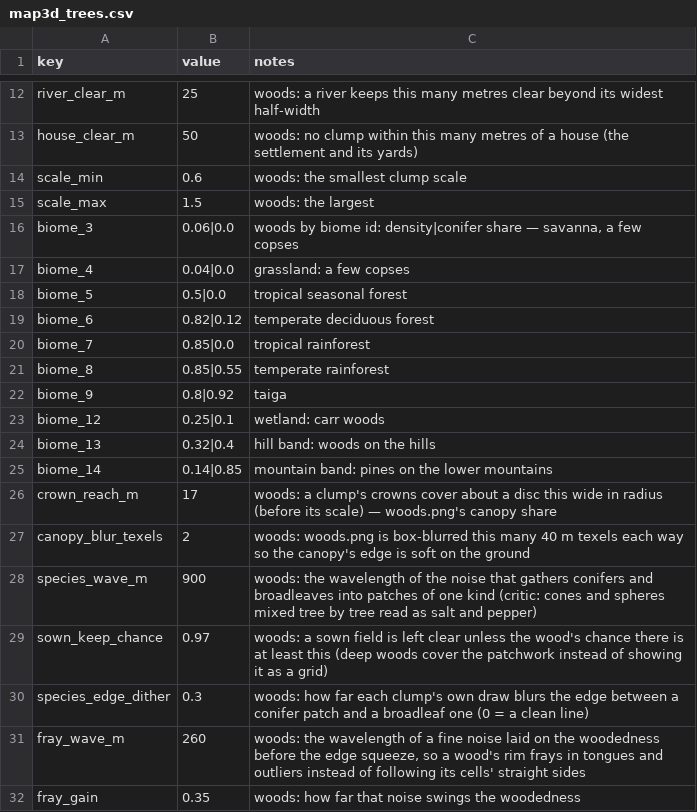
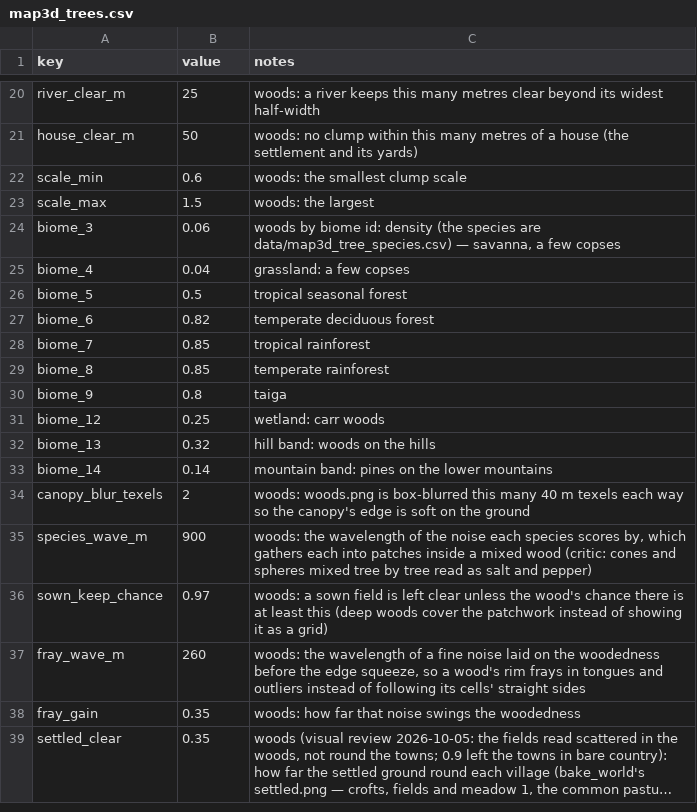
Before and after one commit to samuelzhang1201/game_design, a CSV file: data/map3d_trees.csv, drawn as a sheet; only a part is shown, gaps mark what is left out; the shorter side is filled out with more unchanged rows; long unchanged cells end in …; the diff covers the shown part only.

```diff
--- a/data/map3d_trees.csv
+++ b/data/map3d_trees.csv
@@ -15,17 +23,15 @@ scale_min,0.6,woods: the smallest clump scale
 scale_max,1.5,woods: the largest
-biome_3,0.06|0.0,"woods by biome id: density|conifer share — savanna, a few copses"
-biome_4,0.04|0.0,grassland: a few copses
-biome_5,0.5|0.0,tropical seasonal forest
-biome_6,0.82|0.12,temperate deciduous forest
-biome_7,0.85|0.0,tropical rainforest
-biome_8,0.85|0.55,temperate rainforest
-biome_9,0.8|0.92,taiga
-biome_12,0.25|0.1,wetland: carr woods
-biome_13,0.32|0.4,hill band: woods on the hills
-biome_14,0.14|0.85,mountain band: pines on the lower mountains
-crown_reach_m,17,woods: a clump's crowns cover about a disc this wide in radius (before its scale) — woods.png's canopy share
+biome_3,0.06,"woods by biome id: density (the species are data/map3d_tree_species.csv) — savanna, a few copses"
+biome_4,0.04,grassland: a few copses
+biome_5,0.5,tropical seasonal forest
+biome_6,0.82,temperate deciduous forest
+biome_7,0.85,tropical rainforest
+biome_8,0.85,temperate rainforest
+biome_9,0.8,taiga
+biome_12,0.25,wetland: carr woods
+biome_13,0.32,hill band: woods on the hills
+biome_14,0.14,mountain band: pines on the lower mountains
 canopy_blur_texels,2,woods: woods.png is box-blurred this many 40 m texels each way so the canopy's edge is soft on the ground
-species_wave_m,900,"woods: the wavelength of the noise that gathers conifers and broadleaves into patches of one kind (critic: cones and spheres mixed tree by tree read as salt and pepper)"
+species_wave_m,900,"woods: the wavelength of the noise each species scores by, which gathers each into patches inside a mixed wood (critic: cones and spheres mixed tree by tree read as salt and pepper)"
 sown_keep_chance,0.97,woods: a sown field is left clear unless the wood's chance there is at least this (deep woods cover the patchwork instead of showing it as a grid)
-species_edge_dither,0.3,"woods: how far each clump's own draw blurs the edge between a conifer patch and a broadleaf one (0 = a clean line)"
 fray_wave_m,260,"woods: the wavelength of a fine noise laid on the woodedness before the edge squeeze, so a wood's rim frays in tongues and outliers instead of following its cells' straight sides"
```
Also changed, not shown: 10 added rows and 2 removed rows elsewhere in this file, data/balance.csv, 18 other files.
